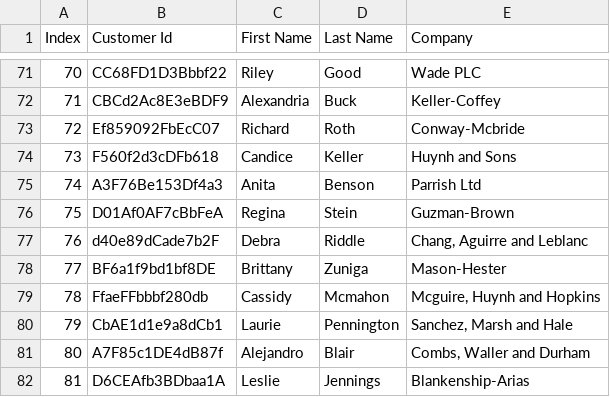
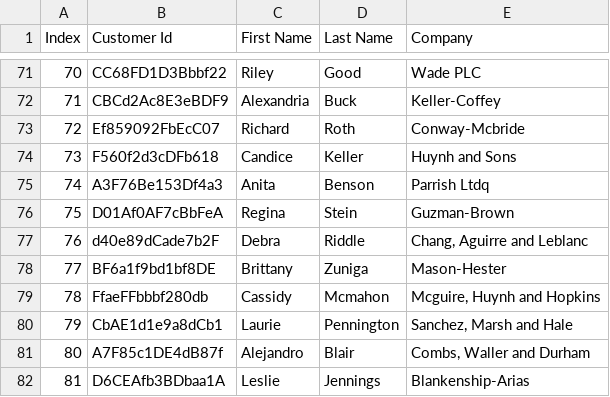
Before and after one commit to reach2yuga/Python, a CSV file: Project-2/customers-100.csv, drawn as a sheet; only a part is shown, gaps mark what is left out.

Commit message:
sample csv file to load

```diff
--- a/Project-2/customers-100.csv
+++ b/Project-2/customers-100.csv
@@ -74,3 +74,3 @@ Index,Customer Id,First Name,Last Name,Company
 73,F560f2d3cDFb618,Candice,Keller,Huynh and Sons
-74,A3F76Be153Df4a3,Anita,Benson,Parrish Ltd
+74,A3F76Be153Df4a3,Anita,Benson,Parrish Ltdq
 75,D01Af0AF7cBbFeA,Regina,Stein,Guzman-Brown
```
